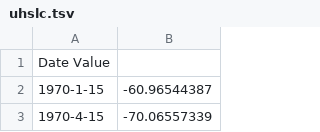
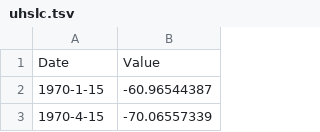
Before and after one commit to j16r/nchoputa, a TSV file: data/sealevel/uhslc.tsv, drawn as a sheet; only a part is shown; removed rows and columns are numbered as before the commit, all else as after; the diff names each change by its address in the sheet, - before the commit and + after, or states it on an @@ line.

Commit message:
Transmit graphs over with x Date, postcard

```diff
--- a/data/sealevel/uhslc.tsv
+++ b/data/sealevel/uhslc.tsv
-row 1: Date Value
+row 1: Date | Value
```
Also changed, not shown: 6 other files.
